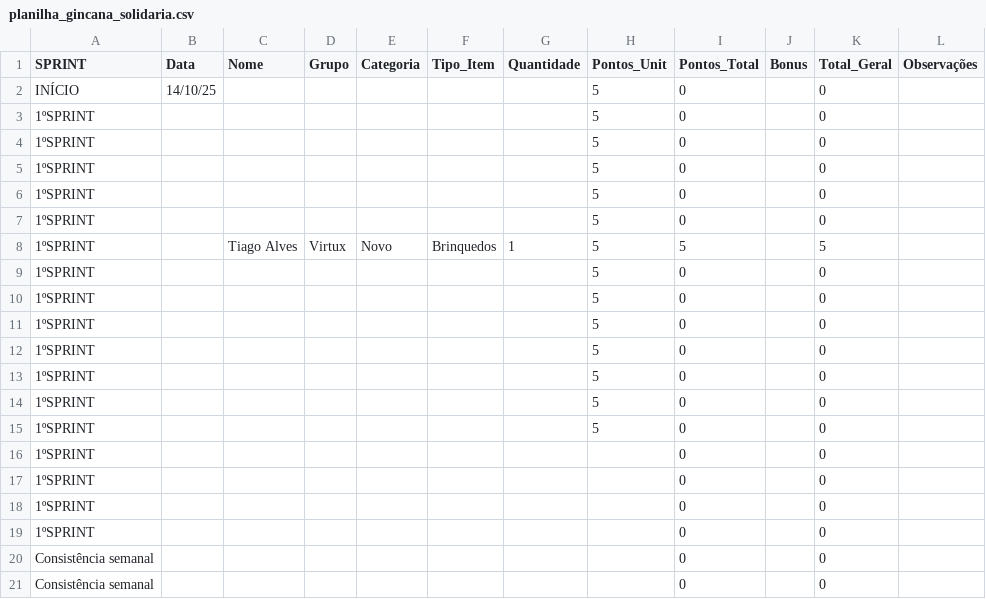
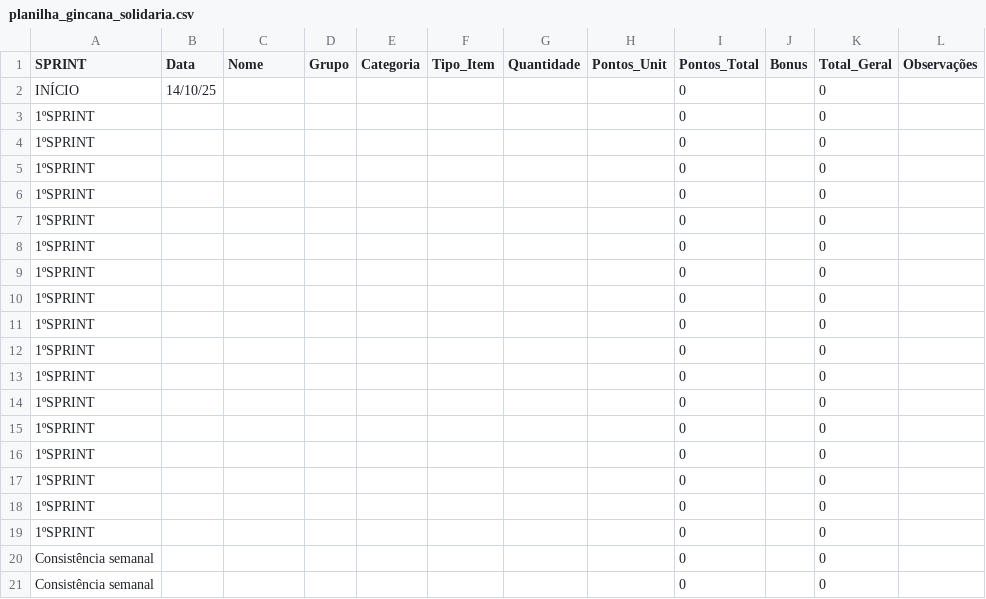
Before and after one commit to Tiagoalvesds/gincana_do_bem, a CSV file: planilha_gincana_solidaria.csv, drawn as a sheet; only a part is shown.

Commit message:
Add files via upload

```diff
--- a/planilha_gincana_solidaria.csv
+++ b/planilha_gincana_solidaria.csv
@@ -1,16 +1,16 @@
 SPRINT,Data,Nome,Grupo,Categoria,Tipo_Item,Quantidade,Pontos_Unit,Pontos_Total,Bonus,Total_Geral,Observações
-INÍCIO,14/10/25,,,,,,5,0,,0,
-1ºSPRINT,,,,,,,5,0,,0,
-1ºSPRINT,,,,,,,5,0,,0,
-1ºSPRINT,,,,,,,5,0,,0,
-1ºSPRINT,,,,,,,5,0,,0,
-1ºSPRINT,,,,,,,5,0,,0,
-1ºSPRINT,,Tiago Alves,Virtux,Novo,Brinquedos,1,5,5,,5,
-1ºSPRINT,,,,,,,5,0,,0,
-1ºSPRINT,,,,,,,5,0,,0,
-1ºSPRINT,,,,,,,5,0,,0,
-1ºSPRINT,,,,,,,5,0,,0,
-1ºSPRINT,,,,,,,5,0,,0,
-1ºSPRINT,,,,,,,5,0,,0,
-1ºSPRINT,,,,,,,5,0,,0,
+INÍCIO,14/10/25,,,,,,,0,,0,
+1ºSPRINT,,,,,,,,0,,0,
+1ºSPRINT,,,,,,,,0,,0,
+1ºSPRINT,,,,,,,,0,,0,
+1ºSPRINT,,,,,,,,0,,0,
+1ºSPRINT,,,,,,,,0,,0,
+1ºSPRINT,,,,,,,,0,,0,
+1ºSPRINT,,,,,,,,0,,0,
+1ºSPRINT,,,,,,,,0,,0,
+1ºSPRINT,,,,,,,,0,,0,
+1ºSPRINT,,,,,,,,0,,0,
+1ºSPRINT,,,,,,,,0,,0,
+1ºSPRINT,,,,,,,,0,,0,
+1ºSPRINT,,,,,,,,0,,0,
 1ºSPRINT,,,,,,,,0,,0,
```
